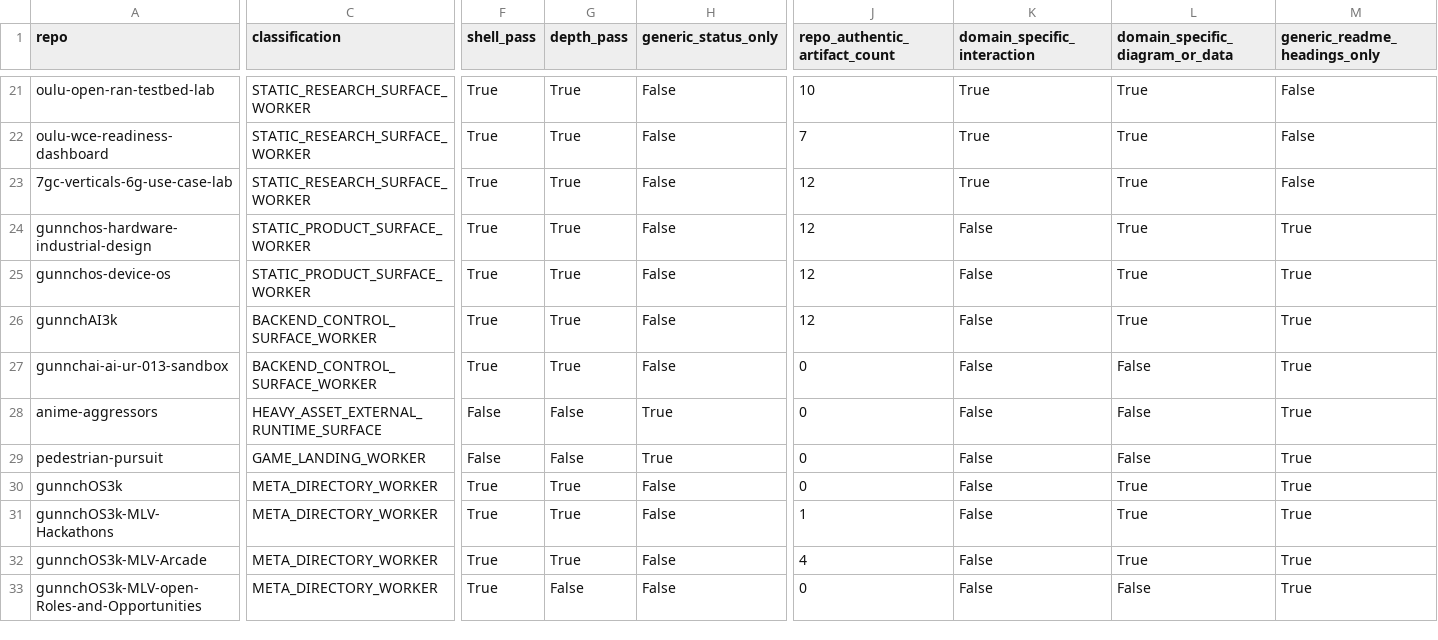
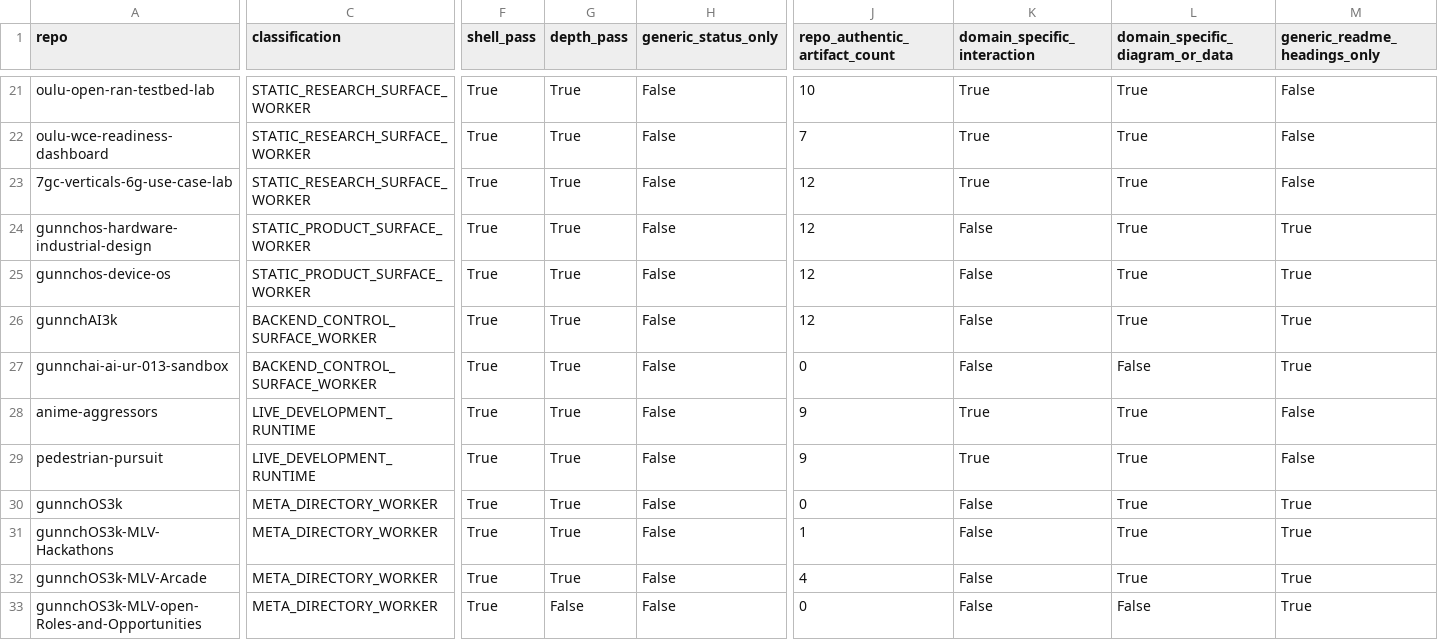
Before and after one commit to gunnchOS3k/gunnchos-research-portal, a CSV file: artifacts/surfaces/latest/SURFACE_DEPTH_MATRIX.csv, drawn as a sheet; only a part is shown, gaps mark what is left out; the diff covers the shown part only; the diff names each change by its address in the sheet, - before the commit and + after, or states it on an @@ line.

Commit message:
Count the live Anime and Pursuit development runtimes.

```diff
--- a/artifacts/surfaces/latest/SURFACE_DEPTH_MATRIX.csv
+++ b/artifacts/surfaces/latest/SURFACE_DEPTH_MATRIX.csv
-C28 (classification): HEAVY_ASSET_EXTERNAL_RUNTIME_SURFACE
+C28 (classification): LIVE_DEVELOPMENT_RUNTIME
-F28:F29 (shell_pass): False
+F28:F29 (shell_pass): True
-G28:G29 (depth_pass): False
+G28:G29 (depth_pass): True
-H28:H29 (generic_status_only): True
+H28:H29 (generic_status_only): False
-J28:J29 (repo_authentic_artifact_count): 0
+J28:J29 (repo_authentic_artifact_count): 9
-K28:K29 (domain_specific_interaction): False
+K28:K29 (domain_specific_interaction): True
-L28:L29 (domain_specific_diagram_or_data): False
+L28:L29 (domain_specific_diagram_or_data): True
-M28:M29 (generic_readme_headings_only): True
+M28:M29 (generic_readme_headings_only): False
-C29 (classification): GAME_LANDING_WORKER
+C29 (classification): LIVE_DEVELOPMENT_RUNTIME
```
Also changed, not shown: 2 edited cells elsewhere in this file, 8 other files.
